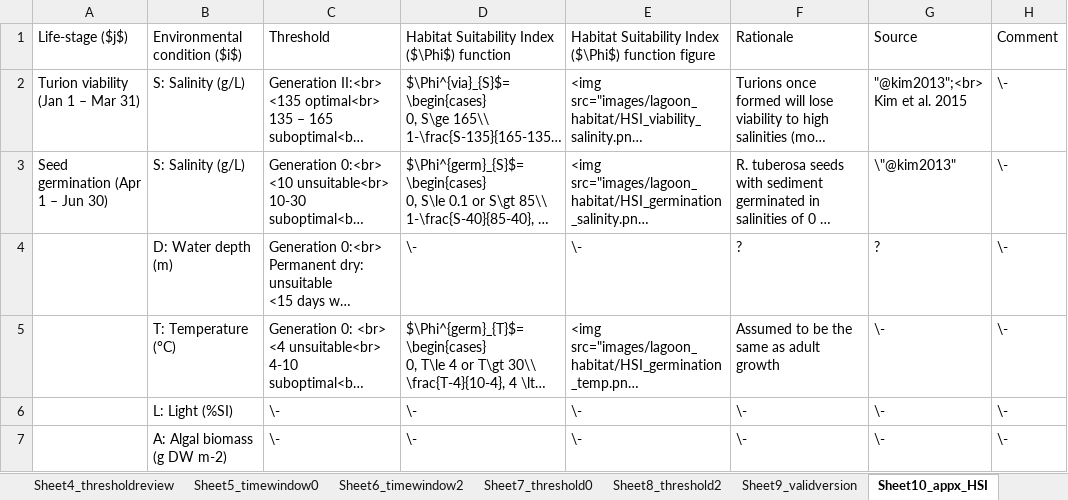
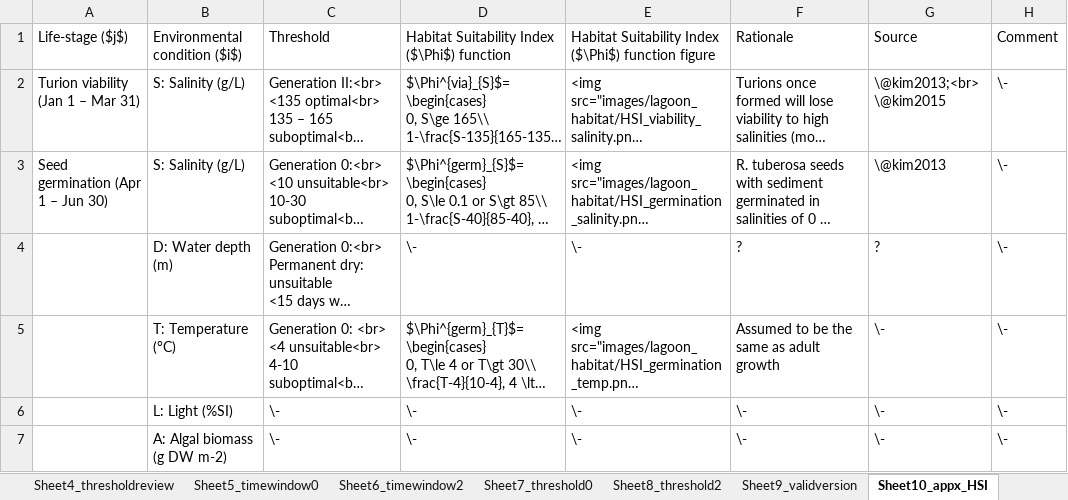
Before and after one commit to AquaticEcoDynamics/cdm-science, an Excel workbook: tables/habitat/AllTables.xlsx, sheet Sheet10_appx_HSI, drawn as a sheet; only a part is shown; long unchanged cells end in …; values as stored, in another font and other column widths than the file's, no borders; ↵ is a line break in a cell; the diff covers the shown part only; the diff names each change by its address in the sheet, - before the commit and + after, or states it on an @@ line.

Commit message:
update ref_habitat

```diff
--- a/tables/habitat/AllTables.xlsx (sheet Sheet10_appx_HSI)
+++ b/tables/habitat/AllTables.xlsx (sheet Sheet10_appx_HSI)
-G2: "@kim2013";<br> ↵ Kim et al. 2015
+G2: \@kim2013;<br> ↵ \@kim2015
-G3: \"@kim2013"
+G3: \@kim2013
```
Also changed, not shown: 17 edited cells elsewhere in this sheet, 1 other file.
